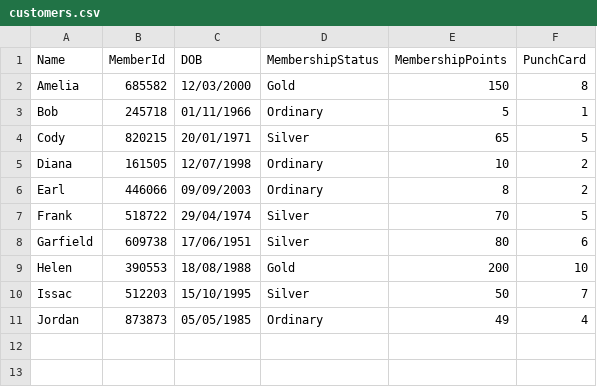
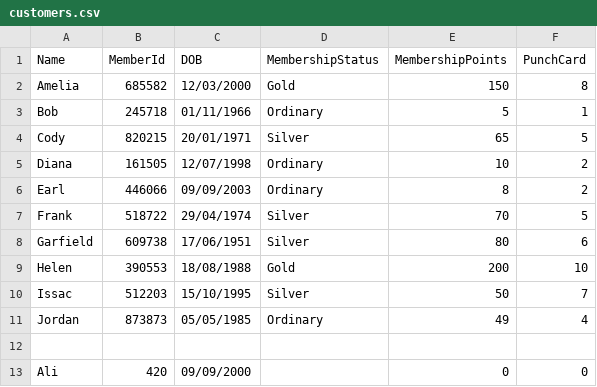
Before and after one commit to elphabetsoop/PRG2-Assignment, a CSV file: S10241870K_PRG2Assignment/S10241870K_PRG2Assignment/bin/Debug/net6.0/customers.csv, drawn as a sheet; the diff names each change by its address in the sheet, - before the commit and + after, or states it on an @@ line.

Commit message:
fixed opn 2 bug, separated opn1, removed debugging comments

```diff
--- a/S10241870K_PRG2Assignment/S10241870K_PRG2Assignment/bin/Debug/net6.0/customers.csv
+++ b/S10241870K_PRG2Assignment/S10241870K_PRG2Assignment/bin/Debug/net6.0/customers.csv
+row 12: (empty)
+row 13: Ali | 420 | 09/09/2000 |  | 0 | 0
```
Also changed, not shown: 17 other files.
